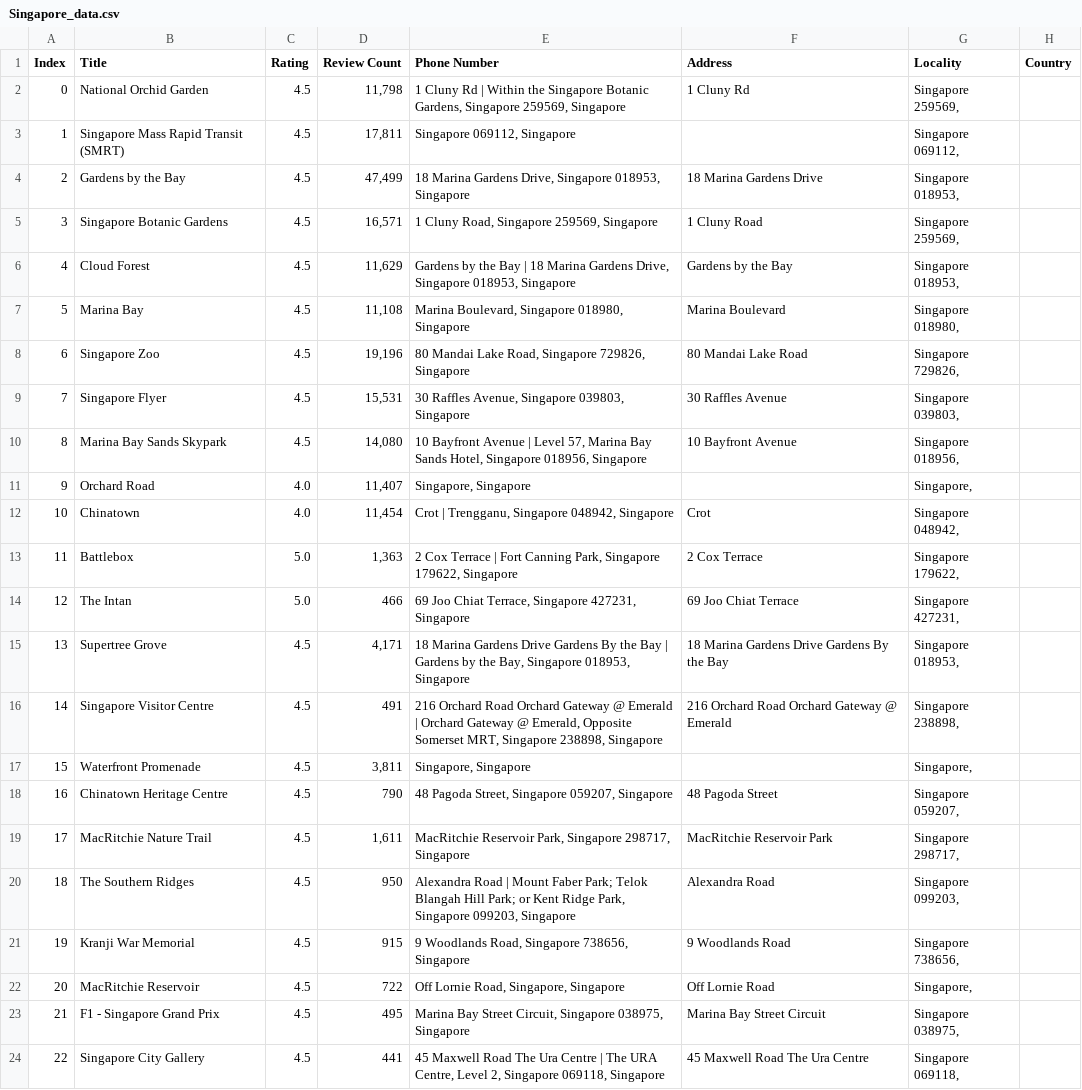
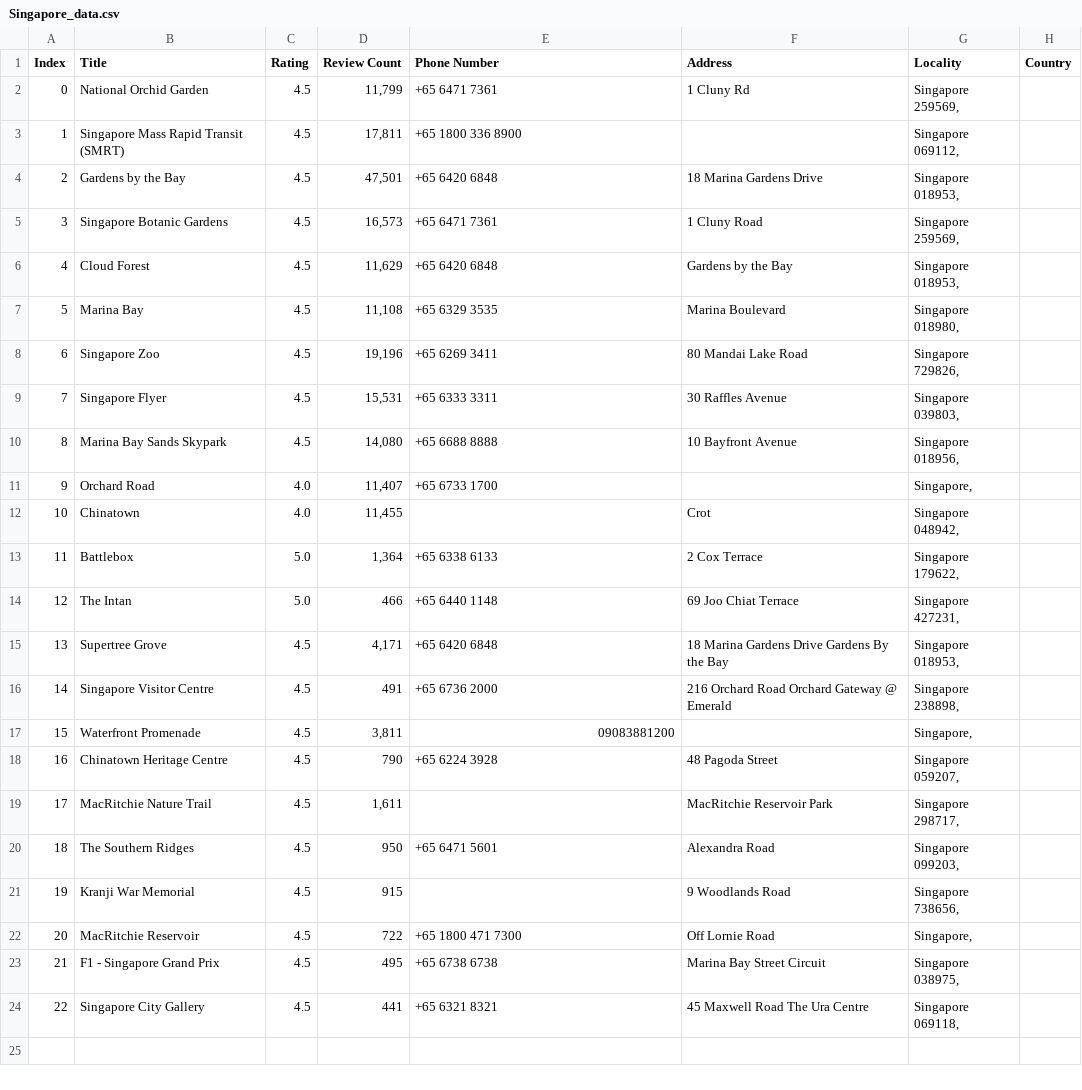
Before and after one commit to HaydenSingleton/XaltiusTravelTomo, a CSV file: Singapore_data.csv, drawn as a sheet.

```diff
--- a/Singapore_data.csv
+++ b/Singapore_data.csv
@@ -1,24 +1,24 @@
 Index,Title,Rating,Review Count,Phone Number,Address,Locality,Country
-0,National Orchid Garden,4.5,"11,798","1 Cluny Rd | Within the Singapore Botanic Gardens, Singapore 259569, Singapore",1 Cluny Rd,"Singapore 259569, ",
-1,Singapore Mass Rapid Transit  (SMRT),4.5,"17,811","Singapore 069112, Singapore",,"Singapore 069112, ",
-2,Gardens by the Bay,4.5,"47,499","18 Marina Gardens Drive, Singapore 018953, Singapore",18 Marina Gardens Drive,"Singapore 018953, ",
-3,Singapore Botanic Gardens,4.5,"16,571","1 Cluny Road, Singapore 259569, Singapore",1 Cluny Road,"Singapore 259569, ",
-4,Cloud Forest,4.5,"11,629","Gardens by the Bay | 18 Marina Gardens Drive, Singapore 018953, Singapore",Gardens by the Bay,"Singapore 018953, ",
-5,Marina Bay,4.5,"11,108","Marina Boulevard, Singapore 018980, Singapore",Marina Boulevard,"Singapore 018980, ",
-6,Singapore Zoo,4.5,"19,196","80 Mandai Lake Road, Singapore 729826, Singapore",80 Mandai Lake Road,"Singapore 729826, ",
-7,Singapore Flyer,4.5,"15,531","30 Raffles Avenue, Singapore 039803, Singapore",30 Raffles Avenue,"Singapore 039803, ",
-8,Marina Bay Sands Skypark,4.5,"14,080","10 Bayfront Avenue | Level 57, Marina Bay Sands Hotel, Singapore 018956, Singapore",10 Bayfront Avenue,"Singapore 018956, ",
-9,Orchard Road,4.0,"11,407","Singapore, Singapore",,"Singapore, ",
-10,Chinatown,4.0,"11,454","Crot | Trengganu, Singapore 048942, Singapore",Crot,"Singapore 048942, ",
-11,Battlebox,5.0,"1,363","2 Cox Terrace | Fort Canning Park, Singapore 179622, Singapore",2 Cox Terrace,"Singapore 179622, ",
-12,The Intan,5.0,466,"69 Joo Chiat Terrace, Singapore 427231, Singapore",69 Joo Chiat Terrace,"Singapore 427231, ",
-13,Supertree Grove,4.5,"4,171","18 Marina Gardens Drive Gardens By the Bay | Gardens by the Bay, Singapore 018953, Singapore",18 Marina Gardens Drive Gardens By the Bay,"Singapore 018953, ",
-14,Singapore Visitor Centre,4.5,491,"216 Orchard Road Orchard Gateway @ Emerald | Orchard Gateway @ Emerald, Opposite Somerset MRT, Singapore 238898, Singapore",216 Orchard Road Orchard Gateway @ Emerald,"Singapore 238898, ",
-15,Waterfront Promenade,4.5,"3,811","Singapore, Singapore",,"Singapore, ",
-16,Chinatown Heritage Centre,4.5,790,"48 Pagoda Street, Singapore 059207, Singapore",48 Pagoda Street,"Singapore 059207, ",
-17,MacRitchie Nature Trail,4.5,"1,611","MacRitchie Reservoir Park, Singapore 298717, Singapore",MacRitchie Reservoir Park,"Singapore 298717, ",
-18,The Southern Ridges,4.5,950,"Alexandra Road | Mount Faber Park; Telok Blangah Hill Park; or Kent Ridge Park, Singapore 099203, Singapore",Alexandra Road,"Singapore 099203, ",
-19,Kranji War Memorial,4.5,915,"9 Woodlands Road, Singapore 738656, Singapore",9 Woodlands Road,"Singapore 738656, ",
-20,MacRitchie Reservoir,4.5,722,"Off Lornie Road, Singapore, Singapore",Off Lornie Road,"Singapore, ",
-21,F1 - Singapore Grand Prix,4.5,495,"Marina Bay Street Circuit, Singapore 038975, Singapore",Marina Bay Street Circuit,"Singapore 038975, ",
-22,Singapore City Gallery,4.5,441,"45 Maxwell Road The Ura Centre | The URA Centre, Level 2, Singapore 069118, Singapore",45 Maxwell Road The Ura Centre,"Singapore 069118, ",
+0,National Orchid Garden,4.5 ,"11,799",+65 6471 7361,1 Cluny Rd,"Singapore 259569, ",
+1,Singapore Mass Rapid Transit (SMRT),4.5 ,"17,811",+65 1800 336 8900,,"Singapore 069112, ",
+2,Gardens by the Bay,4.5 ,"47,501",+65 6420 6848,18 Marina Gardens Drive,"Singapore 018953, ",
+3,Singapore Botanic Gardens,4.5 ,"16,573",+65 6471 7361,1 Cluny Road,"Singapore 259569, ",
+4,Cloud Forest,4.5 ,"11,629",+65 6420 6848,Gardens by the Bay,"Singapore 018953, ",
+5,Marina Bay,4.5 ,"11,108",+65 6329 3535,Marina Boulevard,"Singapore 018980, ",
+6,Singapore Zoo,4.5 ,"19,196",+65 6269 3411,80 Mandai Lake Road,"Singapore 729826, ",
+7,Singapore Flyer,4.5 ,"15,531",+65 6333 3311,30 Raffles Avenue,"Singapore 039803, ",
+8,Marina Bay Sands Skypark,4.5 ,"14,080",+65 6688 8888,10 Bayfront Avenue,"Singapore 018956, ",
+9,Orchard Road,4.0 ,"11,407",+65 6733 1700,,"Singapore, ",
+10,Chinatown,4.0 ,"11,455",,Crot,"Singapore 048942, ",
+11,Battlebox,5.0 ,"1,364",+65 6338 6133,2 Cox Terrace,"Singapore 179622, ",
+12,The Intan,5.0 ,466,+65 6440 1148,69 Joo Chiat Terrace,"Singapore 427231, ",
+13,Supertree Grove,4.5 ,"4,171",+65 6420 6848,18 Marina Gardens Drive Gardens By the Bay,"Singapore 018953, ",
+14,Singapore Visitor Centre,4.5 ,491,+65 6736 2000,216 Orchard Road Orchard Gateway @ Emerald,"Singapore 238898, ",
+15,Waterfront Promenade,4.5 ,"3,811",09083881200,,"Singapore, ",
+16,Chinatown Heritage Centre,4.5 ,790,+65 6224 3928,48 Pagoda Street,"Singapore 059207, ",
+17,MacRitchie Nature Trail,4.5 ,"1,611",,MacRitchie Reservoir Park,"Singapore 298717, ",
+18,The Southern Ridges,4.5 ,950,+65 6471 5601,Alexandra Road,"Singapore 099203, ",
+19,Kranji War Memorial,4.5 ,915,,9 Woodlands Road,"Singapore 738656, ",
+20,MacRitchie Reservoir,4.5 ,722,+65 1800 471 7300,Off Lornie Road,"Singapore, ",
+21,F1 - Singapore Grand Prix,4.5 ,495,+65 6738 6738,Marina Bay Street Circuit,"Singapore 038975, ",
+22,Singapore City Gallery,4.5 ,441,+65 6321 8321,45 Maxwell Road The Ura Centre,"Singapore 069118, ",
```
Also changed, not shown: 1 other file.
